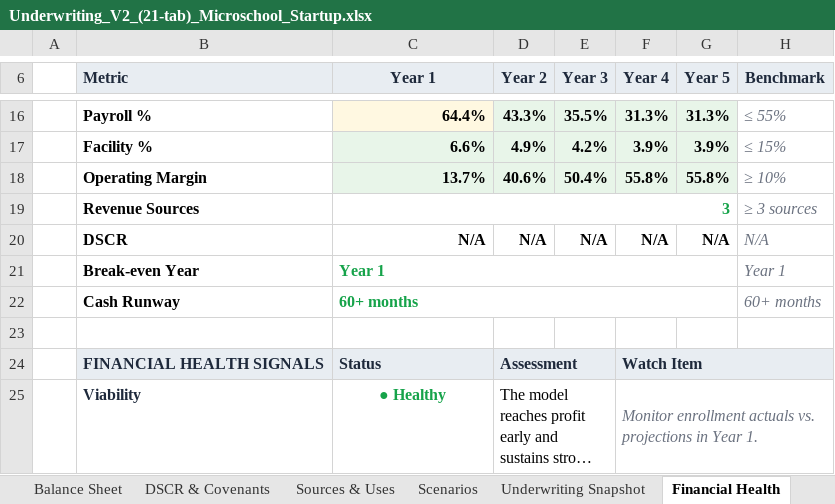
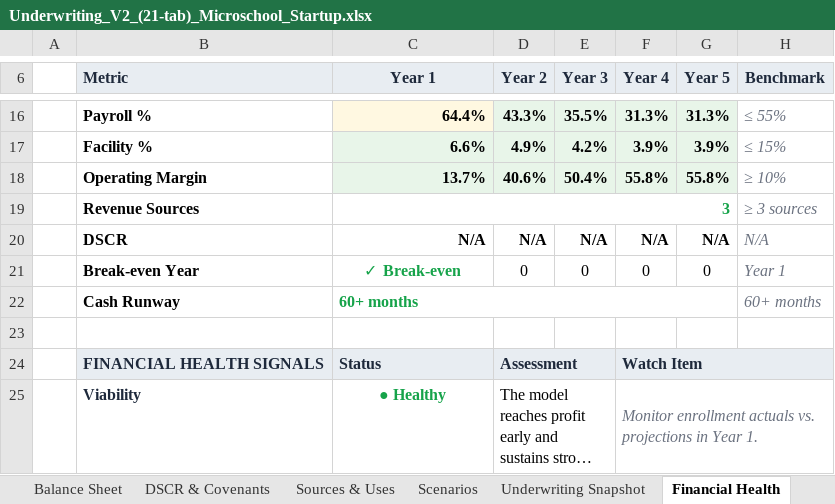
Before and after one commit to oronico/Schoolstack_Budget, an Excel workbook: artifacts/api-server/qa-output/Underwriting_V2_(21-tab)_Microschool_Startup.xlsx, sheet Financial Health, drawn as a sheet; only a part is shown, gaps mark what is left out; long unchanged cells end in …; values as stored, in another font and other column widths than the file's, no borders; conditional formats not drawn; the diff names each change by its address in the sheet, - before the commit and + after, or states it on an @@ line.

Commit message:
Wire cumNIRef to all 5 addDashboardSheet call sites for formula-linked break-even
- underwriting-workbook.ts: destructure cumNIRow from buildOperatingStatement,
  pass cumNIRef with sheetName "5-Year Operating Stmt"
- formula-export.ts: add cumNIRow to FiveYearResult interface and return value,
  pass fiveYr.cumNIRow as cumNIRef with sheetName "5-Year Model"
- excel-export.ts: pass cumNIRef with sheetName "Financial Model", row 8
- lender-proforma-export.ts: pass cumNIRef with sheetName "5-Year P&L", row 19
- underwriting-export.ts: return cumNIRow from buildFiveYearPL, wire both
  call sites with sheetName "5-Year P&L"

All QA suites pass: 24/24 excel, 33/33 parity.

```diff
--- a/artifacts/api-server/qa-output/Underwriting_V2_(21-tab)_Microschool_Startup.xlsx (sheet Financial Health)
+++ b/artifacts/api-server/qa-output/Underwriting_V2_(21-tab)_Microschool_Startup.xlsx (sheet Financial Health)
-C21 (Year 1): Year 1
+C21 (Year 1): ✓ Break-even
-C21 alignment: left
+C21 alignment: center
-C21:G21 merged
-D21 (Year 2): (empty)
+D21 (Year 2): 0
-E21 (Year 3): (empty)
+E21 (Year 3): 0
-F21 (Year 4): (empty)
+F21 (Year 4): 0
-G21 (Year 5): (empty)
+G21 (Year 5): 0
```
Also changed, not shown: artifacts/api-server/qa-output/Formula_Export_Microschool_Startup.xlsx, artifacts/api-server/qa-output/Formula_Export_Private_School_+_ESA.xlsx, 28 other files.
